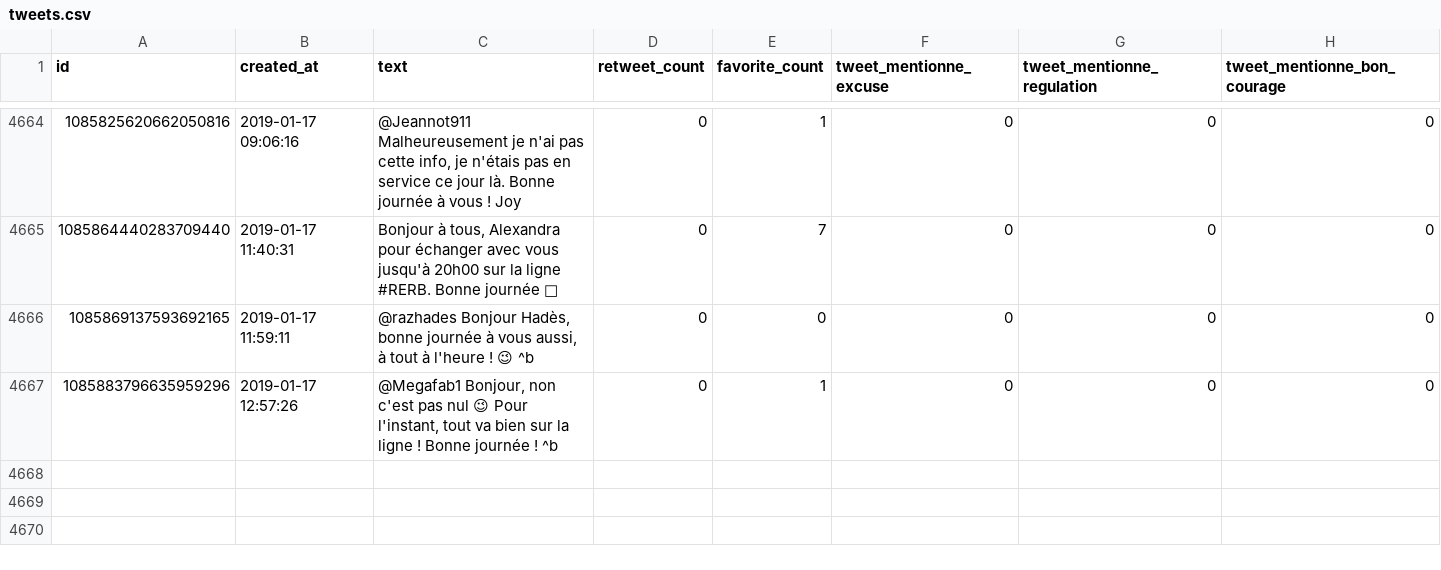
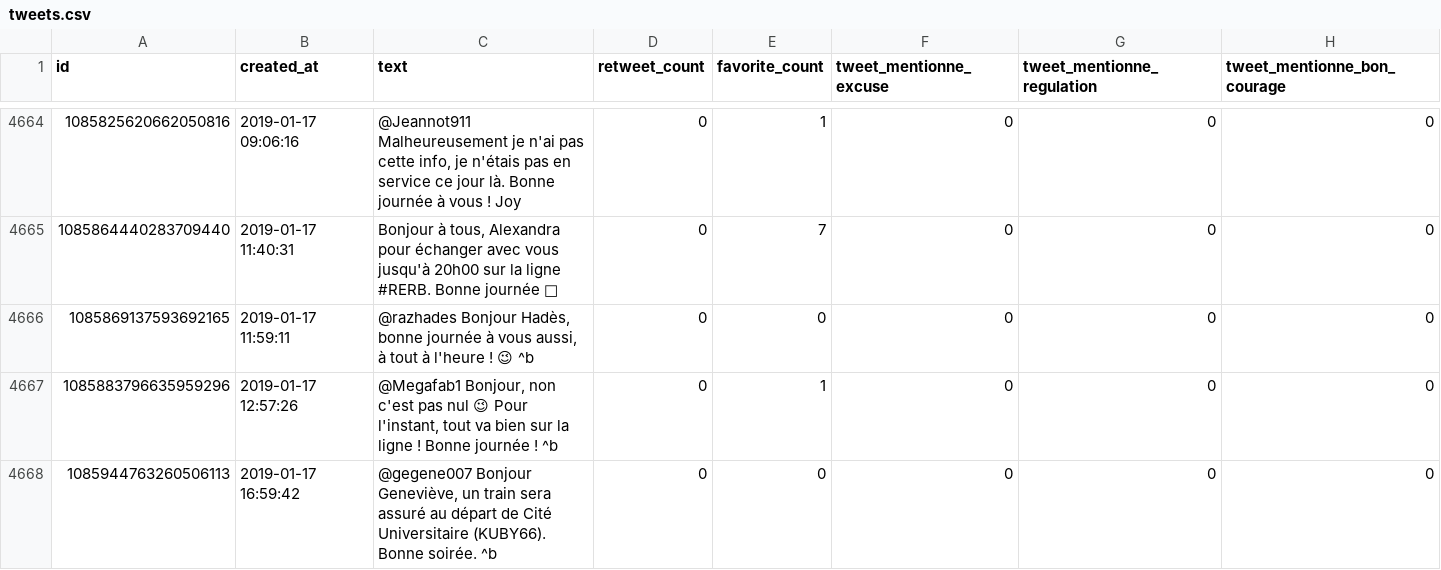
Before and after one commit to AntoineAugusti/tweets-rerb, a CSV file: tweets.csv, drawn as a sheet; only a part is shown, gaps mark what is left out; the diff names each change by its address in the sheet, - before the commit and + after, or states it on an @@ line.

Commit message:
New tweets at 2019-01-17T17:00:40Z [skip ci]

```diff
--- a/tweets.csv
+++ b/tweets.csv
+row 4668: 1085944763260506113 | 2019-01-17 16:59:42 | @gegene007 Bonjour Geneviève, un train sera assuré au départ de Cité Universitaire (KUBY66). Bonne soirée. ^b | 0 | 0 | 0 | 0 | 0
```
